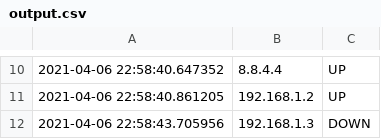
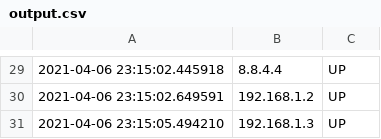
Before and after one commit to Fikialamsyah/PSJ_Fiki-Alamsyah, a CSV file: output.csv, drawn as a sheet; only a part is shown, gaps mark what is left out; addresses are those after the commit; the diff covers the shown part only; the diff names each change by its address in the sheet, - before the commit and + after, or states it on an @@ line.

```diff
--- a/output.csv
+++ b/output.csv
-A29: 2021-04-06 22:58:40.647352
+A29: 2021-04-06 23:15:02.445918
-A30: 2021-04-06 22:58:40.861205
+A30: 2021-04-06 23:15:02.649591
-A31: 2021-04-06 22:58:43.705956
+A31: 2021-04-06 23:15:05.494210
-C31: DOWN
+C31: UP
```
Also changed, not shown: 21 added rows, 2 removed rows and 6 edited cells elsewhere in this file, 1 other file.
